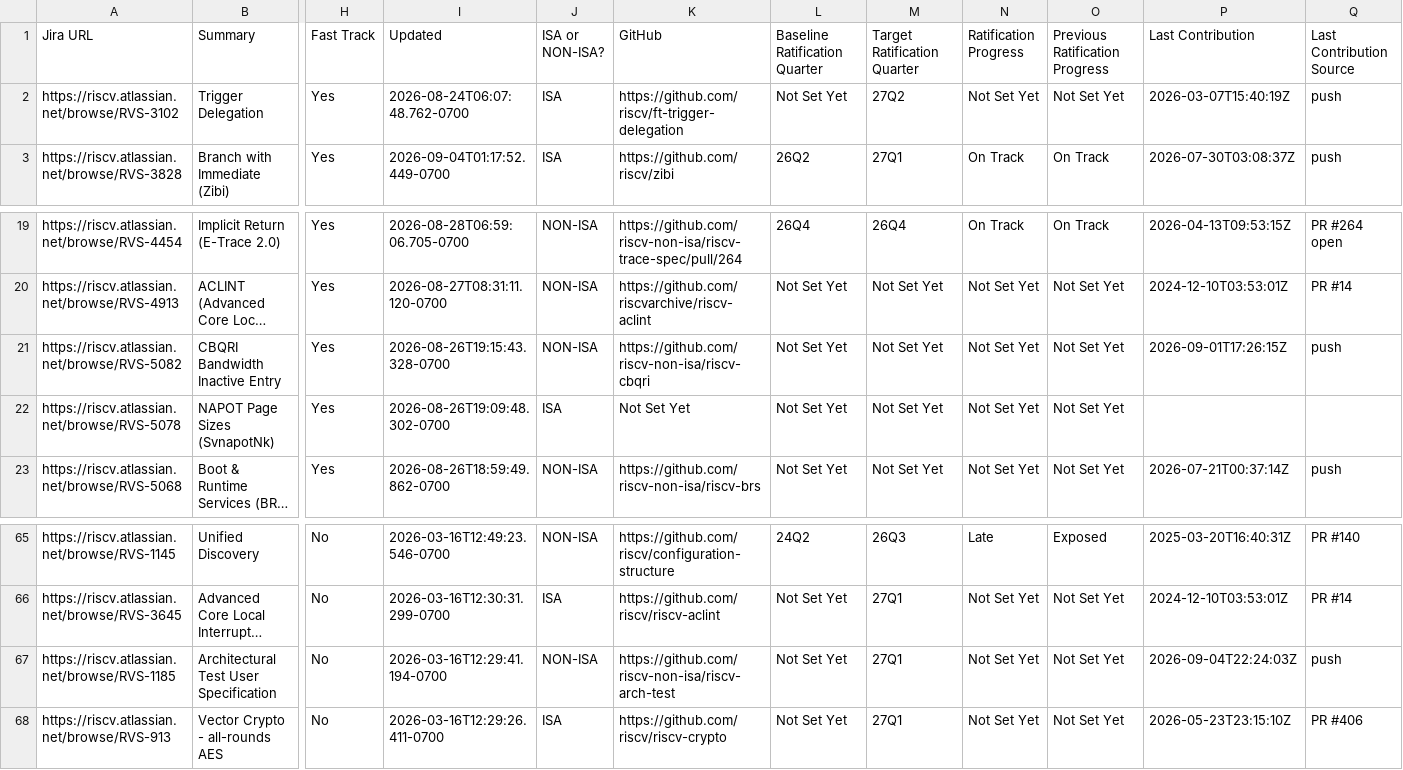
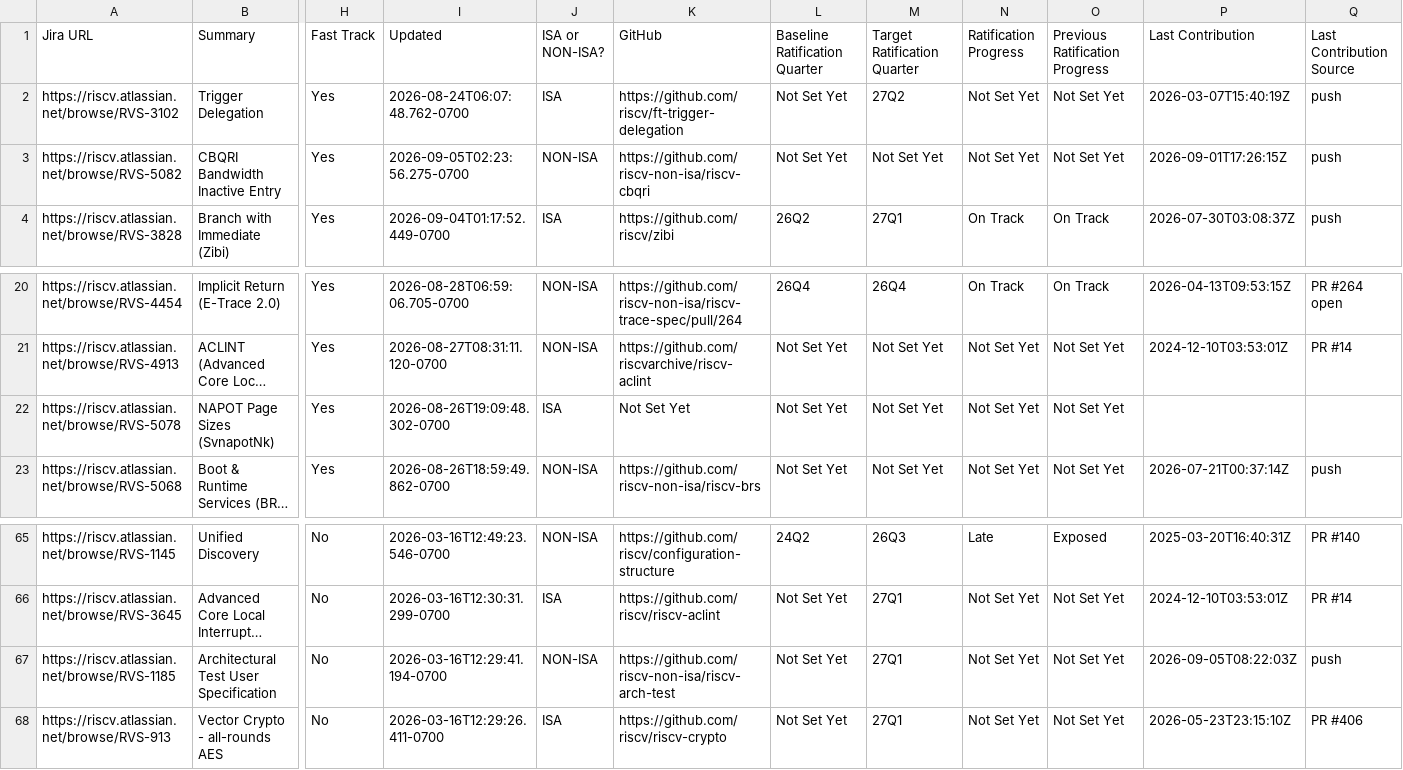
Before and after one commit to riscv/adm-spec-dashboard, a CSV file: web-ui/public/latest.csv, drawn as a sheet; only a part is shown, gaps mark what is left out; long unchanged cells end in …; removed rows and columns are numbered as before the commit, all else as after; rows hold the shown columns only; the diff names each change by its address in the sheet, - before the commit and + after, or states it on an @@ line.

```diff
--- a/web-ui/public/latest.csv
+++ b/web-ui/public/latest.csv
+row 3: https://riscv.atlassian.net/browse/RVS-5082 | CBQRI Bandwidth Inactive Entry | Yes | 2026-09-05T02:23:56.275-0700 | NON-ISA | https://github.com/riscv-non-isa/riscv-cbqri | Not Set Yet | Not Set Yet | Not Set Yet | Not Set Yet | 2026-09-01T17:26:15Z | push
-row 21: https://riscv.atlassian.net/browse/RVS-5082 | CBQRI Bandwidth Inactive Entry | Yes | 2026-08-26T19:15:43.328-0700 | NON-ISA | https://github.com/riscv-non-isa/riscv-cbqri | Not Set Yet | Not Set Yet | Not Set Yet | Not Set Yet | 2026-09-01T17:26:15Z | push
-P67 (Last Contribution): 2026-09-04T22:24:03Z
+P67 (Last Contribution): 2026-09-05T08:22:03Z
```
Also changed, not shown: 1 other file.
